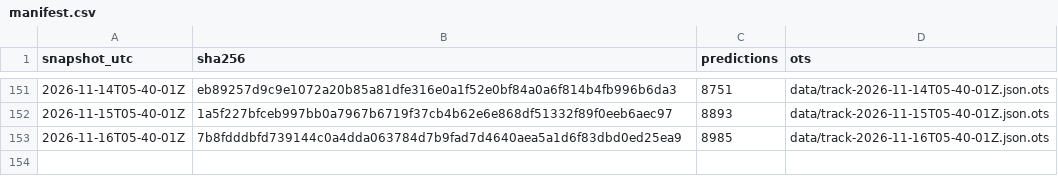
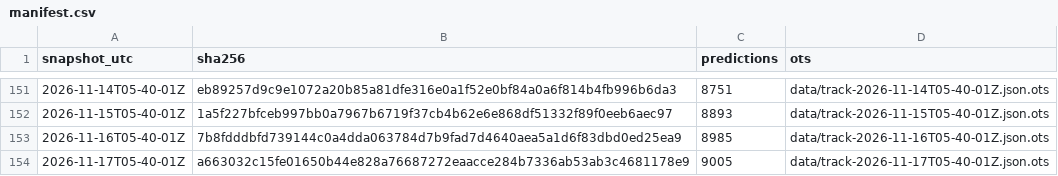
Before and after one commit to tipsaudit/track-record-public, a CSV file: manifest.csv, drawn as a sheet; only a part is shown, gaps mark what is left out; the diff names each change by its address in the sheet, - before the commit and + after, or states it on an @@ line.

Commit message:
track record snapshot 2026-11-17T05-40-01Z · 9005 predictions · sha256 a663032c15fe

```diff
--- a/manifest.csv
+++ b/manifest.csv
+row 154: 2026-11-17T05-40-01Z | a663032c15fe01650b44e828a76687272eaacce284b7336ab53ab3c4681178e9 | 9005 | data/track-2026-11-17T05-40-01Z.json.ots
```
Also changed, not shown: 6 other files.
